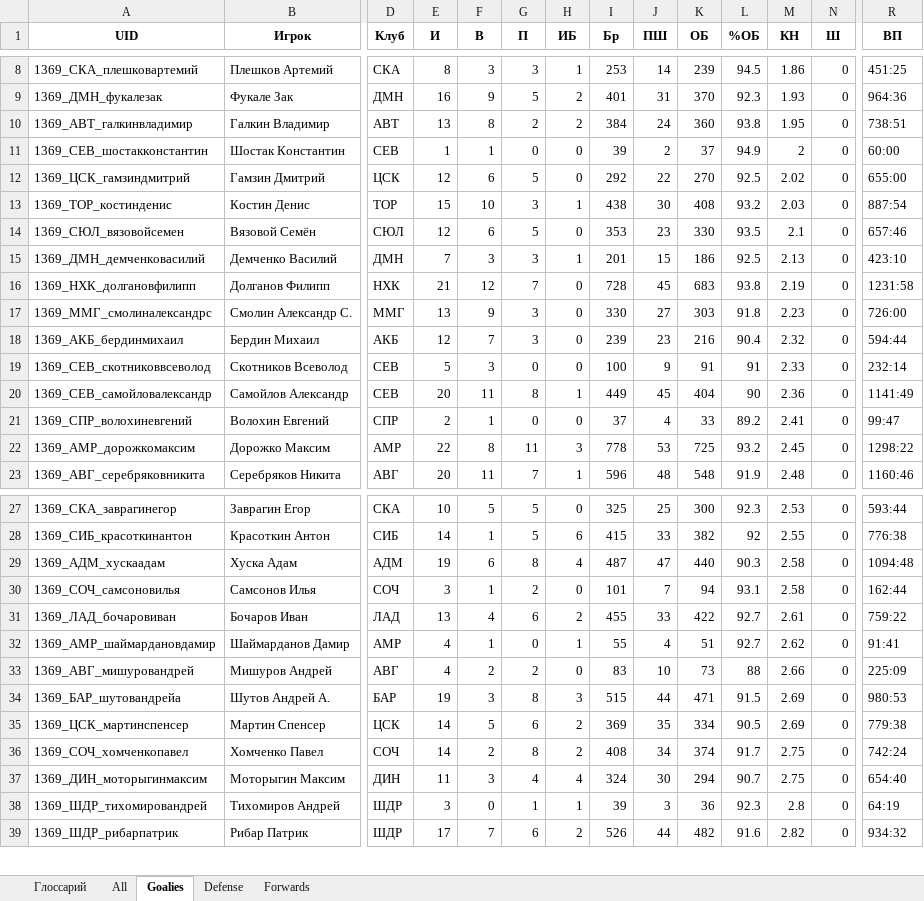
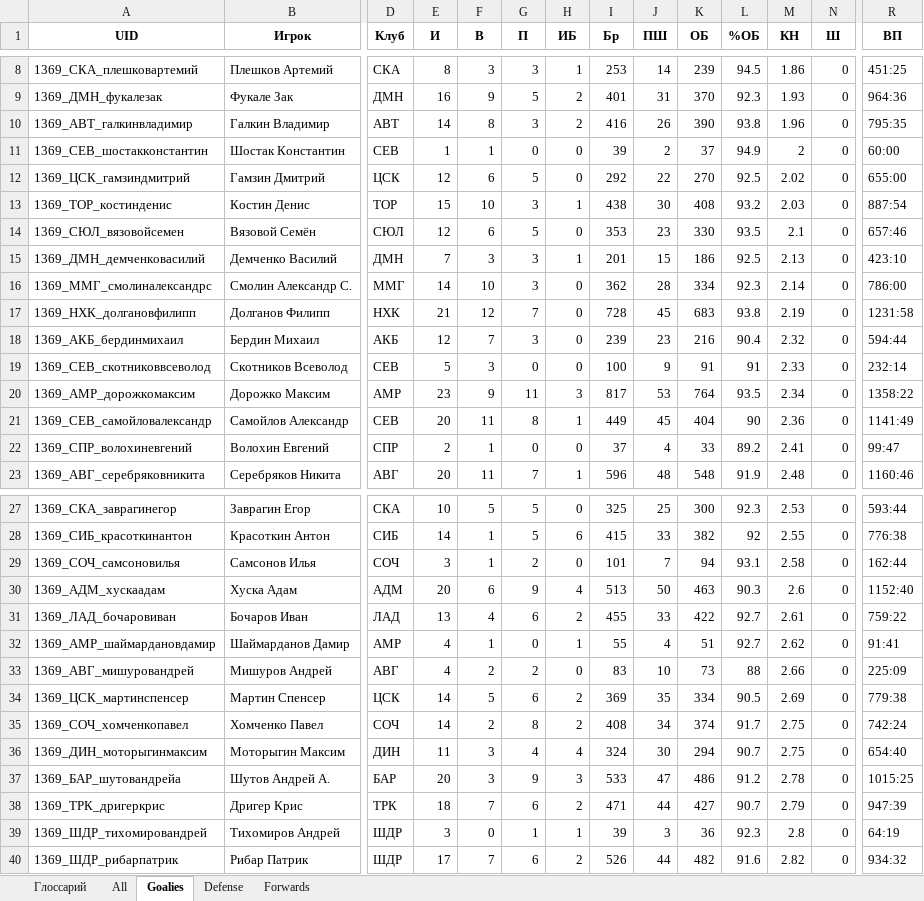
Before and after one commit to GG-Andrew/khl-cloud-results, an Excel workbook: khl/khl_players_stats_1369.xlsx, sheet Goalies, drawn as a sheet; only a part is shown, gaps mark what is left out; values as stored, in another font and other column widths than the file's, no borders; removed rows and columns are numbered as before the commit, all else as after; rows hold the shown columns only; the diff covers the shown part only; the diff names each change by its address in the sheet, - before the commit and + after, or states it on an @@ line.

```diff
--- a/khl/khl_players_stats_1369.xlsx (sheet Goalies)
+++ b/khl/khl_players_stats_1369.xlsx (sheet Goalies)
-E10 (И): 13
+E10 (И): 14
-G10 (П): 2
+G10 (П): 3
-I10 (Бр): 384
+I10 (Бр): 416
-J10 (ПШ): 24
+J10 (ПШ): 26
-K10 (ОБ): 360
+K10 (ОБ): 390
-M10 (КН): 1.95
+M10 (КН): 1.96
-R10 (ВП): 738:51
+R10 (ВП): 795:35
+row 16: 1369_ММГ_смолиналександрс | Смолин Александр С. | ММГ | 14 | 10 | 3 | 0 | 362 | 28 | 334 | 92.3 | 2.14 | 0 | 786:00
-row 17: 1369_ММГ_смолиналександрс | Смолин Александр С. | ММГ | 13 | 9 | 3 | 0 | 330 | 27 | 303 | 91.8 | 2.23 | 0 | 726:00
+row 20: 1369_АМР_дорожкомаксим | Дорожко Максим | АМР | 23 | 9 | 11 | 3 | 817 | 53 | 764 | 93.5 | 2.34 | 0 | 1358:22
-row 22: 1369_АМР_дорожкомаксим | Дорожко Максим | АМР | 22 | 8 | 11 | 3 | 778 | 53 | 725 | 93.2 | 2.45 | 0 | 1298:22
-row 29: 1369_АДМ_хускаадам | Хуска Адам | АДМ | 19 | 6 | 8 | 4 | 487 | 47 | 440 | 90.3 | 2.58 | 0 | 1094:48
+row 30: 1369_АДМ_хускаадам | Хуска Адам | АДМ | 20 | 6 | 9 | 4 | 513 | 50 | 463 | 90.3 | 2.6 | 0 | 1152:40
-row 34: 1369_БАР_шутовандрейа | Шутов Андрей А. | БАР | 19 | 3 | 8 | 3 | 515 | 44 | 471 | 91.5 | 2.69 | 0 | 980:53
+row 37: 1369_БАР_шутовандрейа | Шутов Андрей А. | БАР | 20 | 3 | 9 | 3 | 533 | 47 | 486 | 91.2 | 2.78 | 0 | 1015:25
+row 38: 1369_ТРК_дригеркрис | Дригер Крис | ТРК | 18 | 7 | 6 | 2 | 471 | 44 | 427 | 90.7 | 2.79 | 0 | 947:39
```
Also changed, not shown: 1 removed row and 7 edited cells elsewhere in this sheet, sheet All, sheet Forwards, sheet Defense, khl/Form-5_Games_actaul.xlsx, khl/Form-5_Games_home_away.xlsx, 8 other files.
